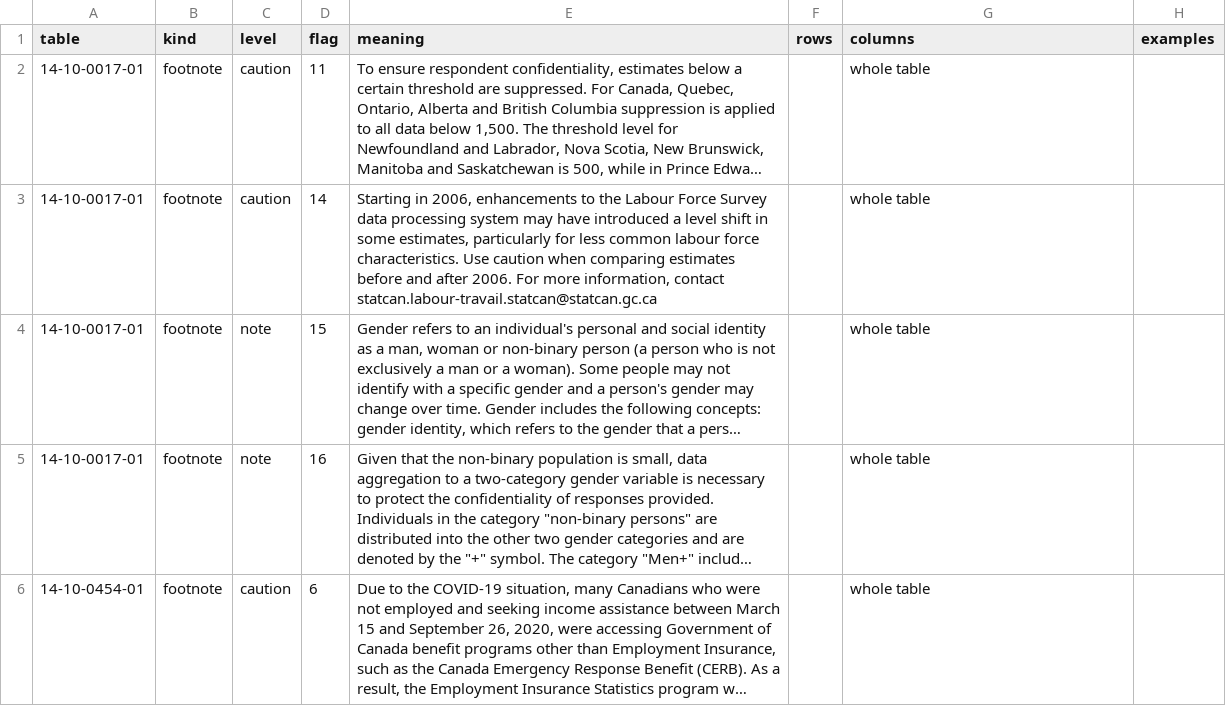
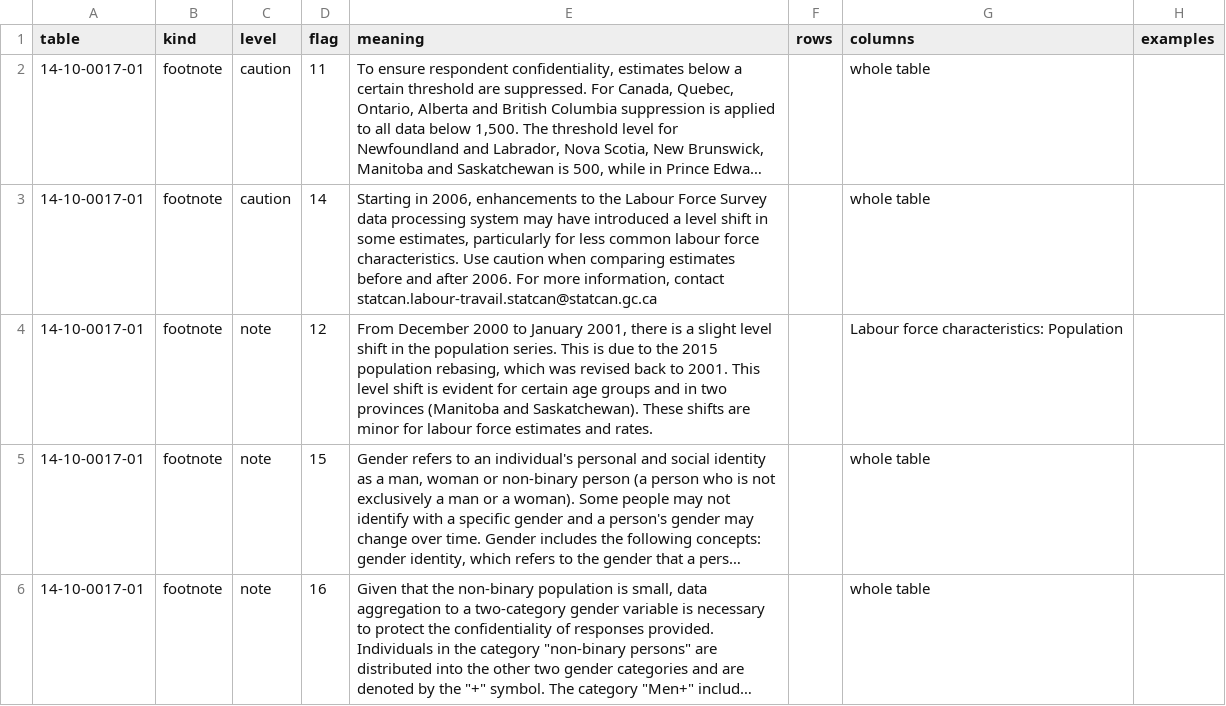
Before and after one commit to gpberber/chartingwaterlooregion, a CSV file: vital-statistics/data/quality_flags.csv, drawn as a sheet; only a part is shown; the shorter side is filled out with more unchanged rows; long unchanged cells end in …; the diff covers the shown part only; the diff names each change by its address in the sheet, - before the commit and + after, or states it on an @@ line.

```diff
--- a/vital-statistics/data/quality_flags.csv
+++ b/vital-statistics/data/quality_flags.csv
+row 4: 14-10-0017-01 | footnote | note | 12 | From December 2000 to January 2001, there is a slight level shift in the population series. This is due to the 2015 population rebasing, which was revised back to 2001. This level shift is evident for certain age groups and in two provinces (Manitoba and Saskatchewan). These shifts are minor for labour force estimates and rates. |  | Labour force characteristics: Population
```
Also changed, not shown: 1 added row elsewhere in this file, 18 other files.
